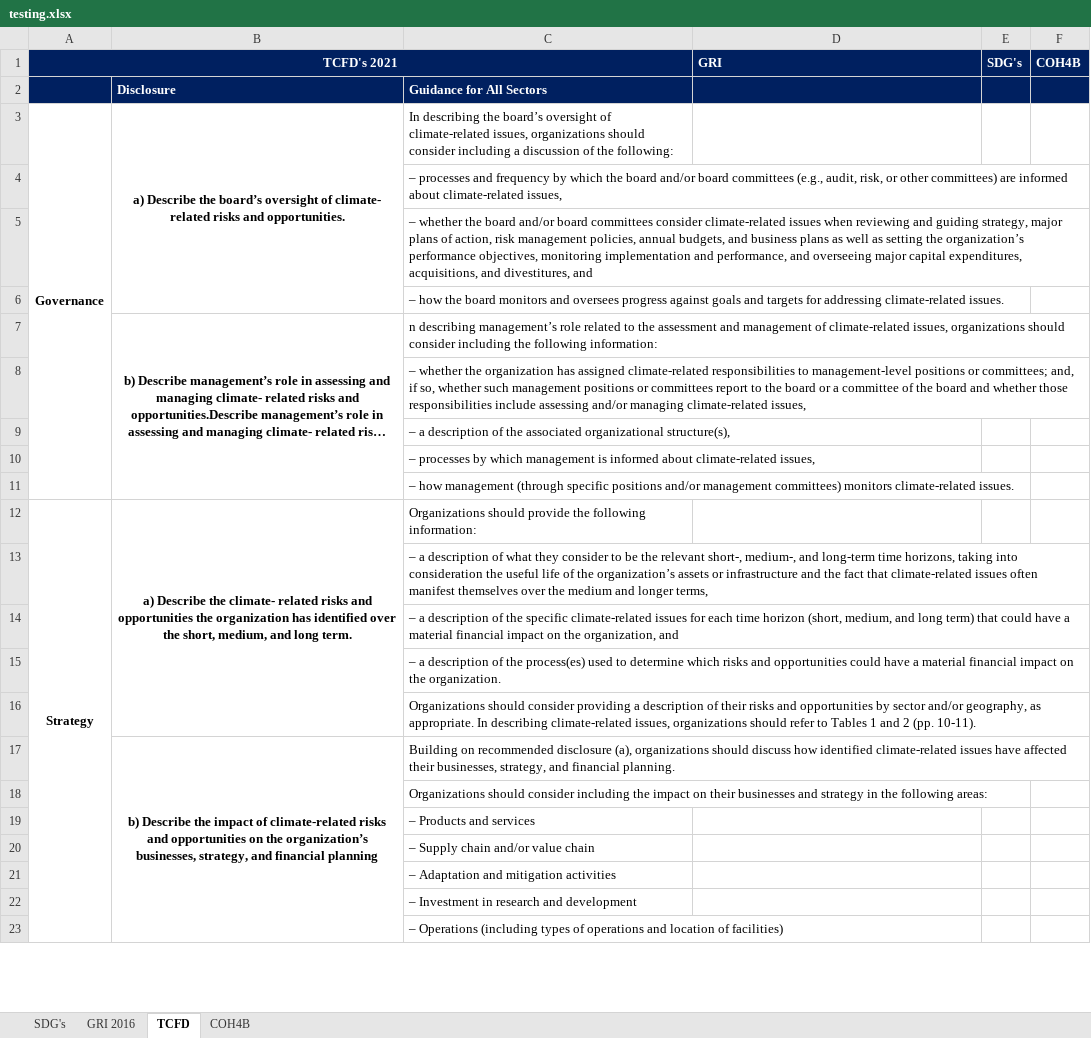
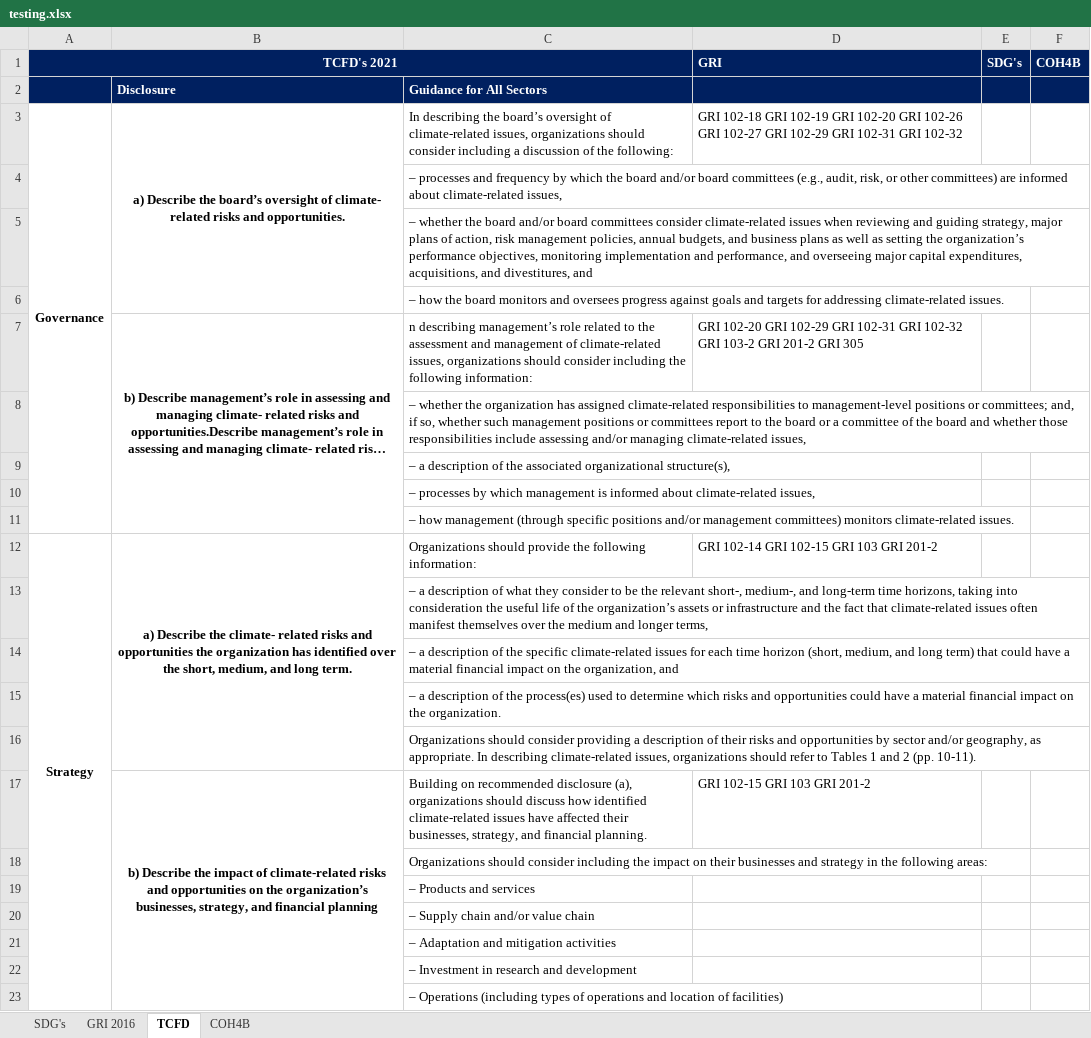
Before and after one commit to jorgesisco/ESG-Frameworks-Mapping, an Excel workbook: ESG-Frameworks/Outputs/testing.xlsx, sheet TCFD, drawn as a sheet; only a part is shown; long unchanged cells end in …; values as stored, in another font and other column widths than the file's, no borders; the diff covers the shown part only; the diff names each change by its address in the sheet, - before the commit and + after, or states it on an @@ line.

```diff
--- a/ESG-Frameworks/Outputs/testing.xlsx (sheet TCFD)
+++ b/ESG-Frameworks/Outputs/testing.xlsx (sheet TCFD)
-D3 (GRI): (empty)
+D3 (GRI): GRI 102-18 GRI 102-19 GRI 102-20 GRI 102-26 GRI 102-27 GRI 102-29 GRI 102-31 GRI 102-32
-D7 (GRI): (empty)
+D7 (GRI): GRI 102-20 GRI 102-29 GRI 102-31 GRI 102-32 GRI 103-2 GRI 201-2 GRI 305
-D12 (GRI): (empty)
+D12 (GRI): GRI 102-14 GRI 102-15 GRI 103 GRI 201-2
-D17 (GRI): (empty)
+D17 (GRI): GRI 102-15 GRI 103 GRI 201-2
```
Also changed, not shown: 6 edited cells elsewhere in this sheet, 3 other files.
